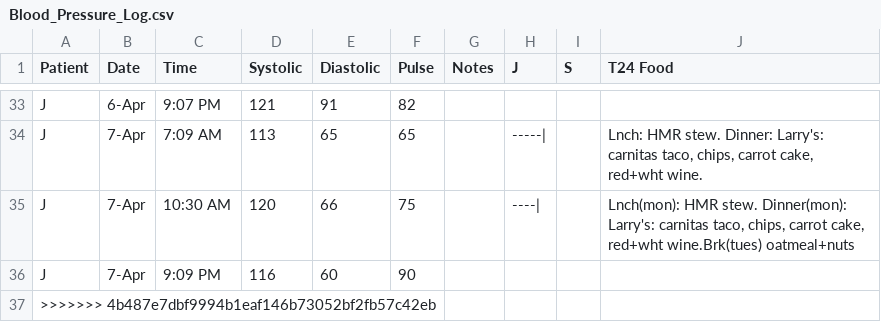
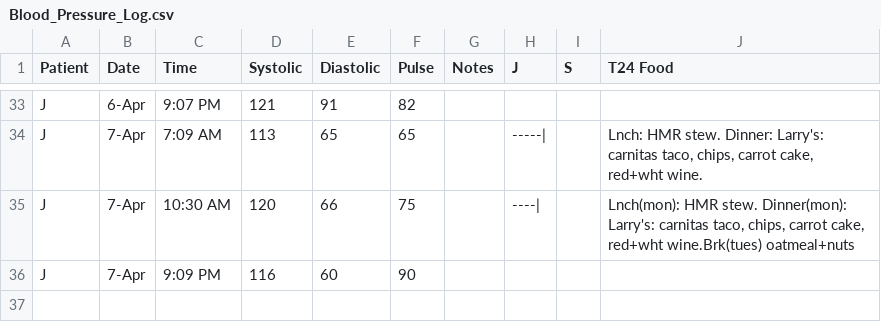
Before and after one commit to SharonAnne/VanFamCRM, a CSV file: Blood_Pressure_Log.csv, drawn as a sheet; only a part is shown, gaps mark what is left out.

Commit message:
Update Blood_Pressure_Log.csv

```diff
--- a/Blood_Pressure_Log.csv
+++ b/Blood_Pressure_Log.csv
@@ -36,2 +36 @@ J,7-Apr,10:30 AM,120,66,75,,----|,,"Lnch(mon): HMR stew. Dinner(mon): Larry's: c
 J,7-Apr,9:09 PM,116,60,90,,,
->>>>>>> 4b487e7dbf9994b1eaf146b73052bf2fb57c42eb
```
